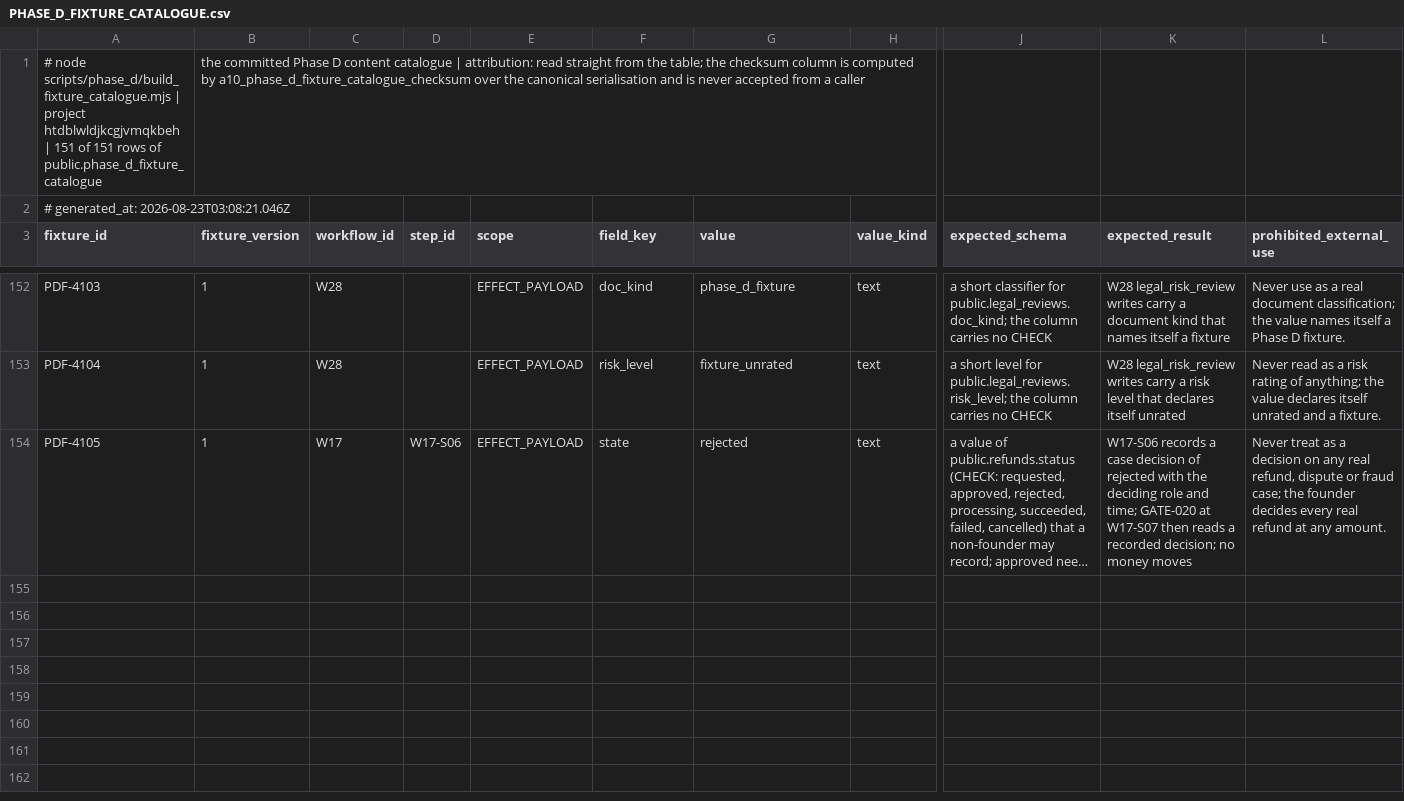
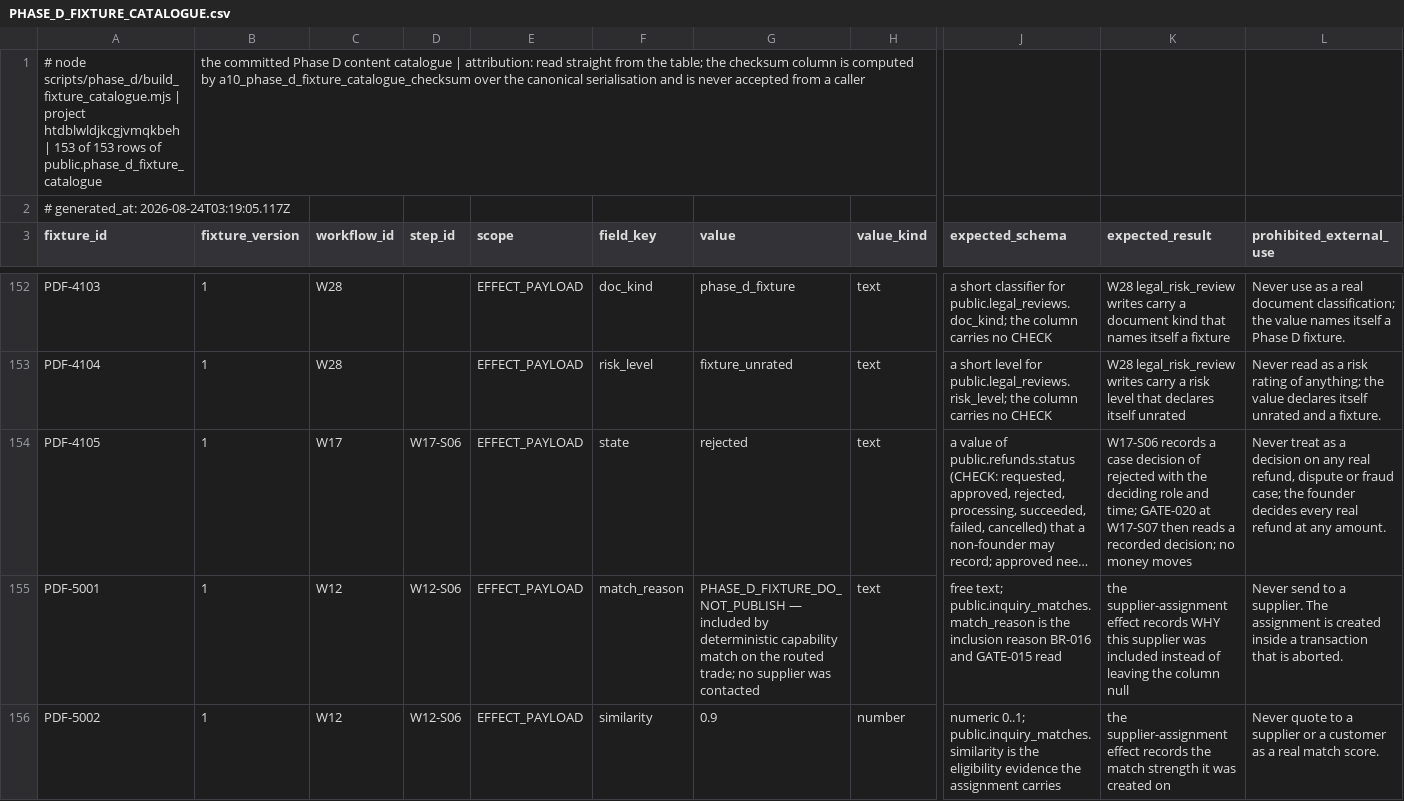
Before and after one commit to ahmadmhdnabilalzain-bot/quotesdone, a CSV file: docs/phase-d/PHASE_D_FIXTURE_CATALOGUE.csv, drawn as a sheet; only a part is shown, gaps mark what is left out; long unchanged cells end in …; rows hold the shown columns only; the diff names each change by its address in the sheet, - before the commit and + after, or states it on an @@ line.

```diff
--- a/docs/phase-d/PHASE_D_FIXTURE_CATALOGUE.csv
+++ b/docs/phase-d/PHASE_D_FIXTURE_CATALOGUE.csv
-A1 (fixture_id): …htdblwldjkcgjvmqkbeh | 151 of 151 rows of…
+A1 (fixture_id): …htdblwldjkcgjvmqkbeh | 153 of 153 rows of…
-A2 (fixture_id): # generated_at: 2026-08-23T03:08:21.046Z
+A2 (fixture_id): # generated_at: 2026-08-24T03:19:05.117Z
+row 155: PDF-5001 | 1 | W12 | W12-S06 | EFFECT_PAYLOAD | match_reason | PHASE_D_FIXTURE_DO_NOT_PUBLISH — included by deterministic capability match on the routed trade; no supplier was contacted | text | free text; public.inquiry_matches.match_reason is the inclusion reason BR-016 and GATE-015 read | the supplier-assignment effect records WHY this supplier was included instead of leaving the column null | Never send to a supplier. The assignment is created inside a transaction that is aborted.
+row 156: PDF-5002 | 1 | W12 | W12-S06 | EFFECT_PAYLOAD | similarity | 0.9 | number | numeric 0..1; public.inquiry_matches.similarity is the eligibility evidence the assignment carries | the supplier-assignment effect records the match strength it was created on | Never quote to a supplier or a customer as a real match score.
```
Also changed, not shown: 1 other file.
